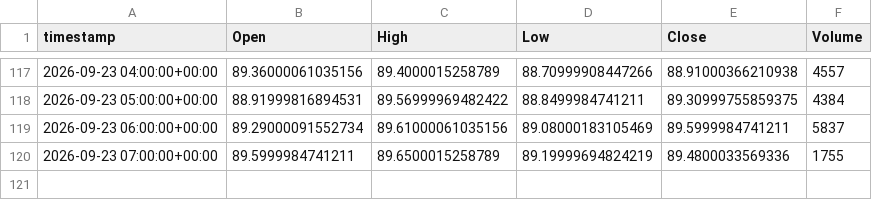
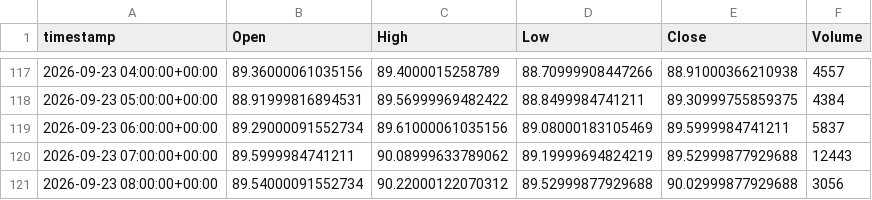
Before and after one commit to evsayar33-oss/tier1_quant_terminal, a CSV file: ohlcv_history/CL_F.csv, drawn as a sheet; only a part is shown, gaps mark what is left out.

```diff
--- a/ohlcv_history/CL_F.csv
+++ b/ohlcv_history/CL_F.csv
@@ -119,2 +119,3 @@ timestamp,Open,High,Low,Close,Volume
 2026-09-23 06:00:00+00:00,89.29000091552734,89.61000061035156,89.08000183105469,89.5999984741211,5837
-2026-09-23 07:00:00+00:00,89.5999984741211,89.6500015258789,89.19999694824219,89.4800033569336,1755
+2026-09-23 07:00:00+00:00,89.5999984741211,90.08999633789062,89.19999694824219,89.52999877929688,12443
+2026-09-23 08:00:00+00:00,89.54000091552734,90.22000122070312,89.52999877929688,90.02999877929688,3056
```
Also changed, not shown: ohlcv_history/DX-Y.NYB.csv, ohlcv_history/GC_F.csv, 28 other files.
